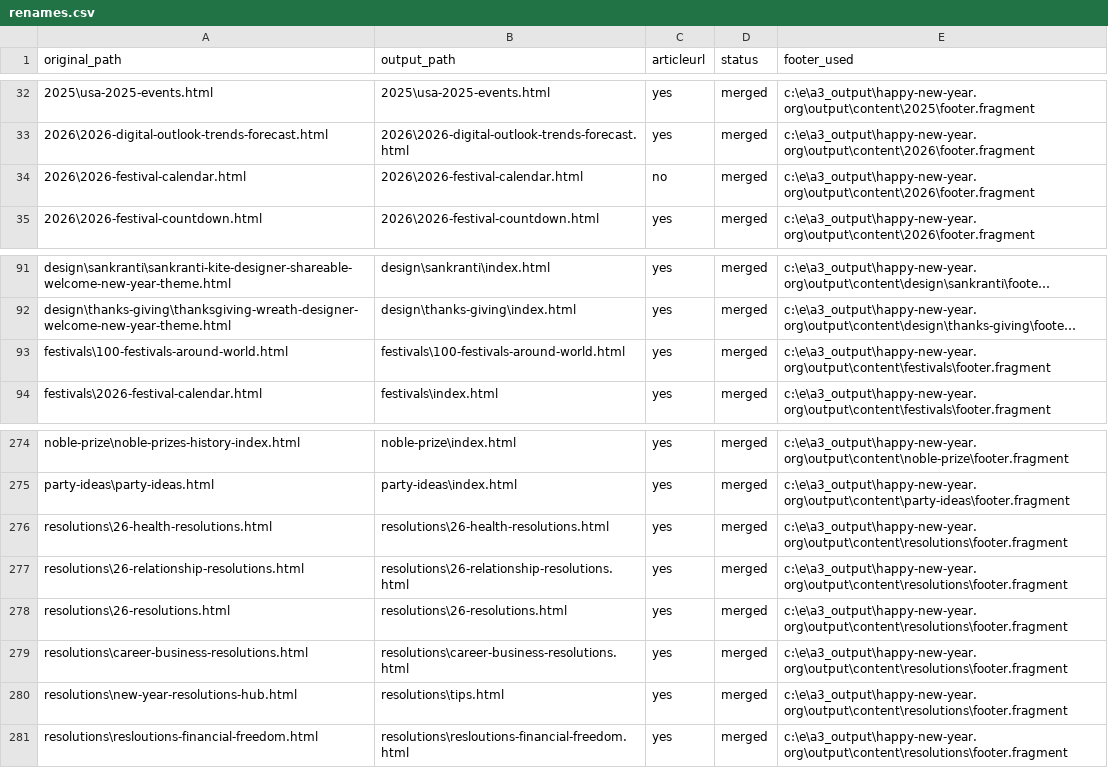
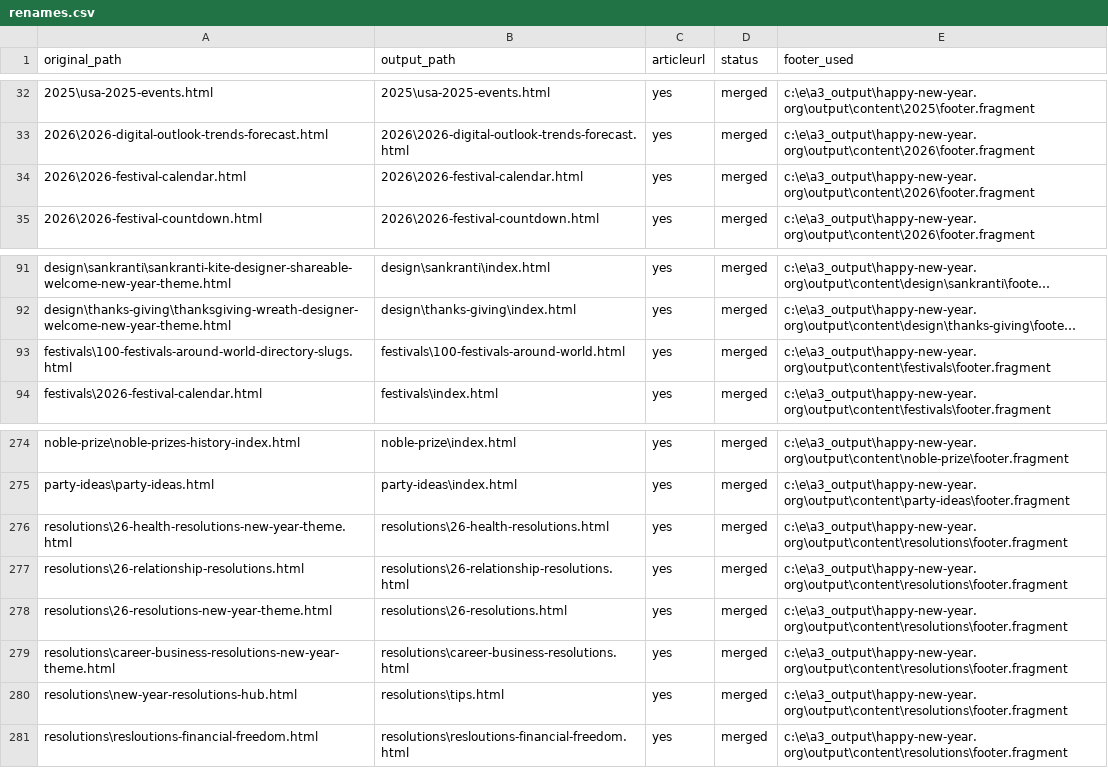
Before and after one commit to create-websites/happy-new-year-test, a CSV file: output/content/renames.csv, drawn as a sheet; only a part is shown, gaps mark what is left out; long unchanged cells end in …; the diff covers the shown part only; the diff names each change by its address in the sheet, - before the commit and + after, or states it on an @@ line.

```diff
--- a/output/content/renames.csv
+++ b/output/content/renames.csv
-C34 (articleurl): no
+C34 (articleurl): yes
-A93 (original_path): festivals\100-festivals-around-world.html
+A93 (original_path): festivals\100-festivals-around-world-directory-slugs.html
-A276 (original_path): resolutions\26-health-resolutions.html
+A276 (original_path): resolutions\26-health-resolutions-new-year-theme.html
-A278 (original_path): resolutions\26-resolutions.html
+A278 (original_path): resolutions\26-resolutions-new-year-theme.html
-A279 (original_path): resolutions\career-business-resolutions.html
+A279 (original_path): resolutions\career-business-resolutions-new-year-theme.html
```
Also changed, not shown: 27 edited cells elsewhere in this file, 24 other files.
